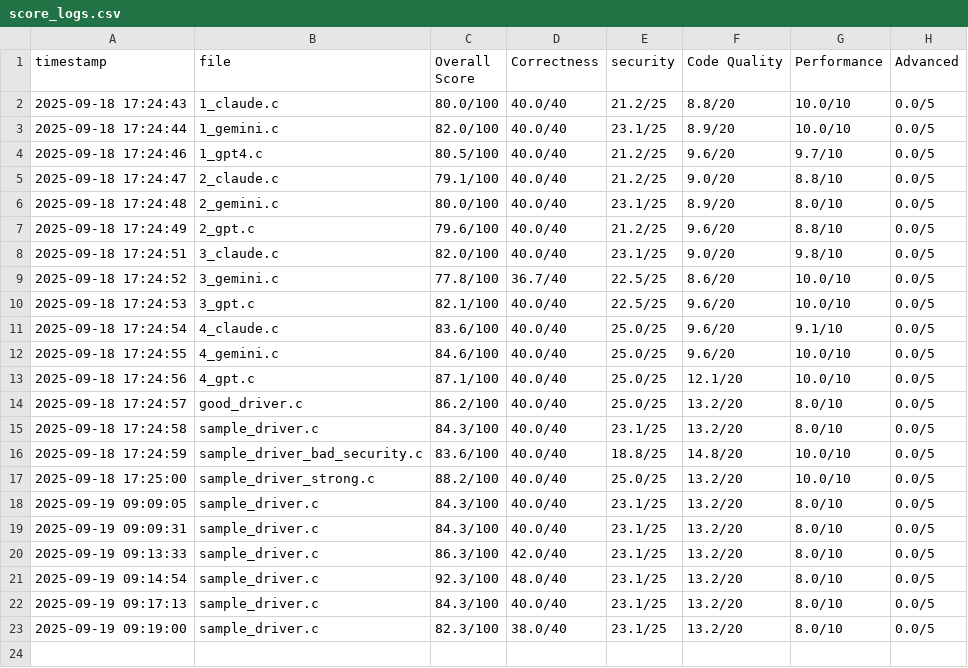
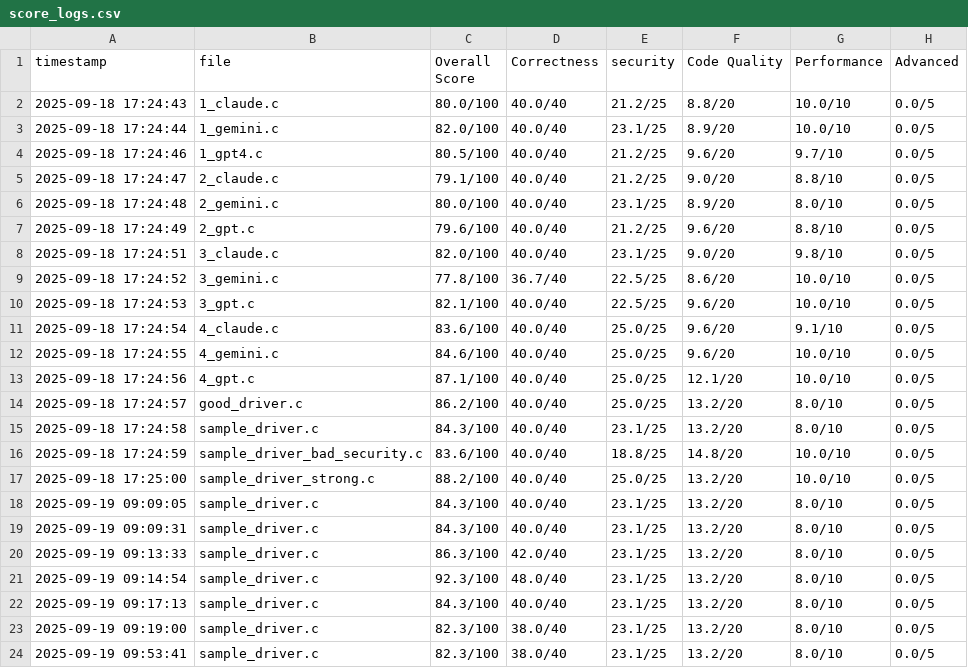
Before and after one commit to VedantNipane/Linux-Driver-Code-Grader, a CSV file: score_logs.csv, drawn as a sheet; the diff names each change by its address in the sheet, - before the commit and + after, or states it on an @@ line.

```diff
--- a/score_logs.csv
+++ b/score_logs.csv
+row 24: 2025-09-19 09:53:41 | sample_driver.c | 82.3/100 | 38.0/40 | 23.1/25 | 13.2/20 | 8.0/10 | 0.0/5
```
Also changed, not shown: 4 other files.
